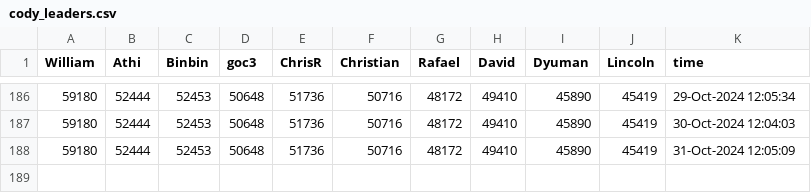
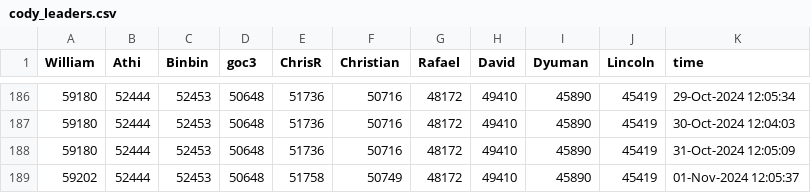
Before and after one commit to gulley/Scheduled-Task, a CSV file: Data/cody_leaders.csv, drawn as a sheet; only a part is shown, gaps mark what is left out; the diff names each change by its address in the sheet, - before the commit and + after, or states it on an @@ line.

```diff
--- a/Data/cody_leaders.csv
+++ b/Data/cody_leaders.csv
+row 189: 59202 | 52444 | 52453 | 50648 | 51758 | 50749 | 48172 | 49410 | 45890 | 45419 | 01-Nov-2024 12:05:37
```
Also changed, not shown: 4 other files.
